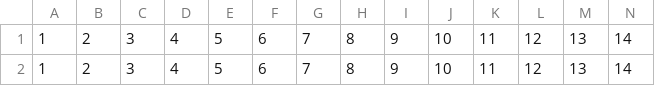
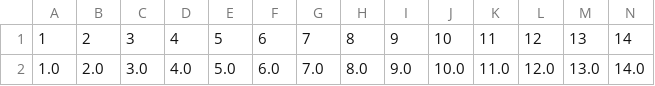
Before and after one commit to e96031413/tfvaegan, a CSV file: zero-shot-images/data/AWA2/CSV/label_encoding.csv, drawn as a sheet; only a part is shown; removed rows and columns are numbered as before the commit, all else as after; rows hold the shown columns only; the diff names each change by its address in the sheet, - before the commit and + after, or states it on an @@ line.

```diff
--- a/zero-shot-images/data/AWA2/CSV/label_encoding.csv
+++ b/zero-shot-images/data/AWA2/CSV/label_encoding.csv
-row 2: 1 | 2 | 3 | 4 | 5 | 6 | 7 | 8 | 9 | 10 | 11 | 12 | 13 | 14
+row 2: 1.0 | 2.0 | 3.0 | 4.0 | 5.0 | 6.0 | 7.0 | 8.0 | 9.0 | 10.0 | 11.0 | 12.0 | 13.0 | 14.0
```
Also changed, not shown: zero-shot-images/data/AWA2/CSV/bit_encoding.csv.
